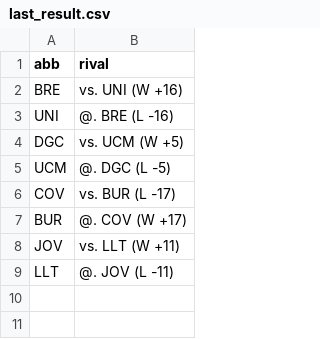
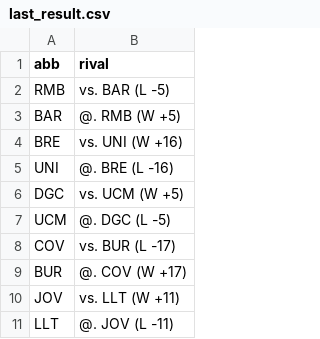
Before and after one commit to IvoVillanueva/pbp-acb-2025-26, a CSV file: data/last_result.csv, drawn as a sheet.

```diff
--- a/data/last_result.csv
+++ b/data/last_result.csv
@@ -1,2 +1,4 @@
 "abb","rival"
+"RMB","vs. BAR (L -5)"
+"BAR","@. RMB (W +5)"
 "BRE","vs. UNI (W +16)"
```
Also changed, not shown: 2 other files.
